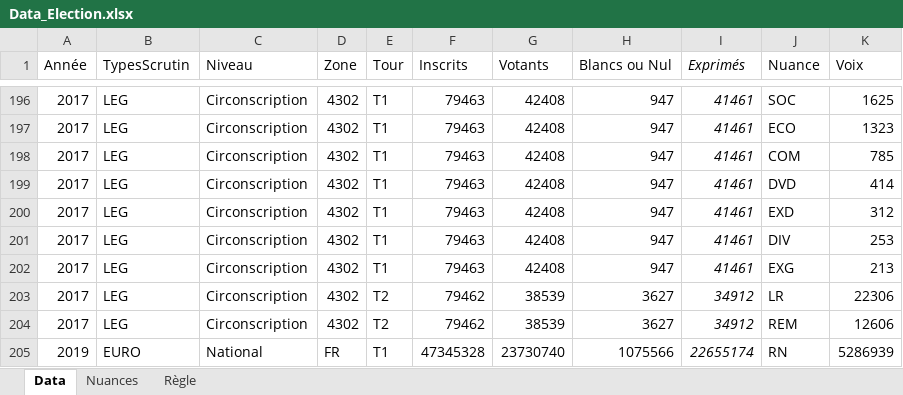
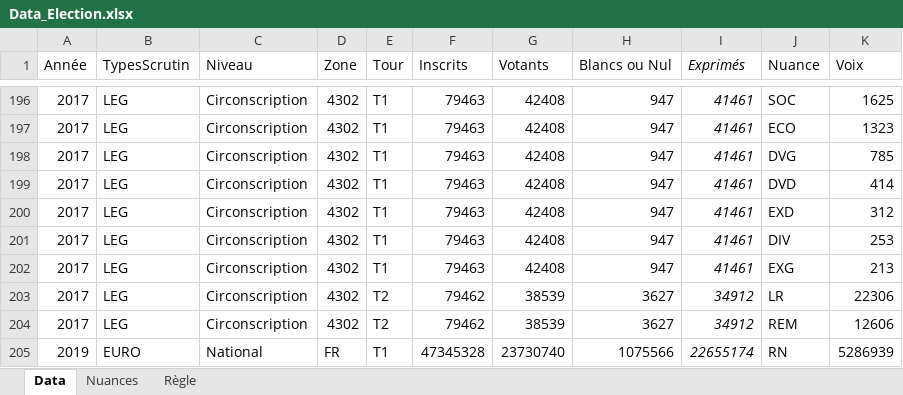
Before and after one commit to strolcity/PCF43-SITE, an Excel workbook: data/elections/Data_Election.xlsx, sheet Data, drawn as a sheet; only a part is shown, gaps mark what is left out; values as stored, in another font and other column widths than the file's, no borders; the diff names each change by its address in the sheet, - before the commit and + after, or states it on an @@ line.

Commit message:
election

```diff
--- a/data/elections/Data_Election.xlsx (sheet Data)
+++ b/data/elections/Data_Election.xlsx (sheet Data)
-J198 (Nuance): COM
+J198 (Nuance): DVG
```
Also changed, not shown: 3 other files.
